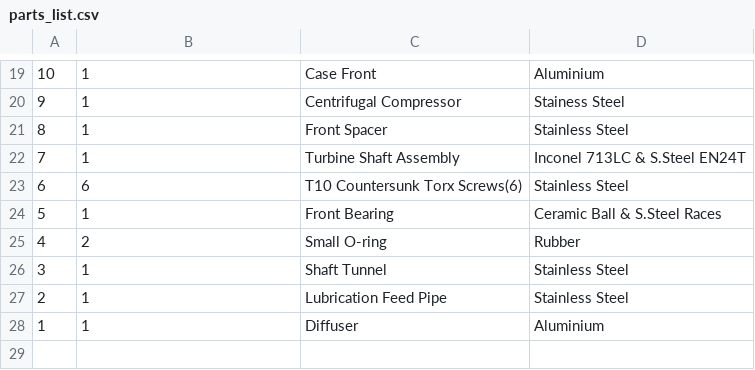
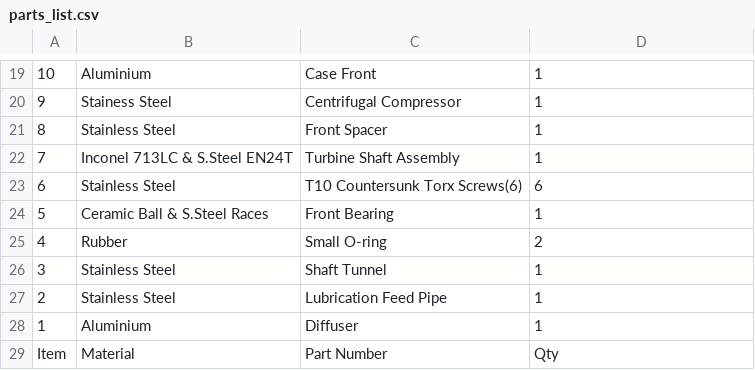
Before and after one commit to JedWalton/FeatureExtractorPy, a CSV file: parts_list.csv, drawn as a sheet; only a part is shown, gaps mark what is left out; the diff covers the shown part only; the diff names each change by its address in the sheet, - before the commit and + after, or states it on an @@ line.

```diff
--- a/parts_list.csv
+++ b/parts_list.csv
-B19: 1
+B19: Aluminium
-D19: Aluminium
+D19: 1
-B20: 1
+B20: Stainess Steel
-D20: Stainess Steel
+D20: 1
-B21: 1
+B21: Stainless Steel
-D21: Stainless Steel
+D21: 1
-B22: 1
+B22: Inconel 713LC & S.Steel EN24T
-D22: Inconel 713LC & S.Steel EN24T
+D22: 1
-B23: 6
+B23: Stainless Steel
-D23: Stainless Steel
+D23: 6
-B24: 1
+B24: Ceramic Ball & S.Steel Races
-D24: Ceramic Ball & S.Steel Races
+D24: 1
-B25: 2
+B25: Rubber
-D25: Rubber
+D25: 2
-B26:B27: 1
+B26:B27: Stainless Steel
-D26:D27: Stainless Steel
+D26:D27: 1
-B28: 1
+B28: Aluminium
-D28: Aluminium
+D28: 1
+row 29: Item | Material | Part Number | Qty
```
Also changed, not shown: 36 edited cells elsewhere in this file, 4 other files.
